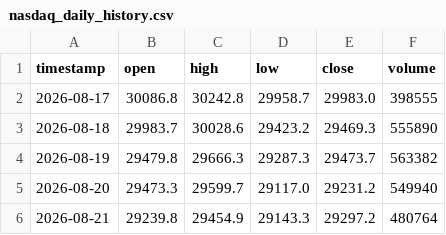
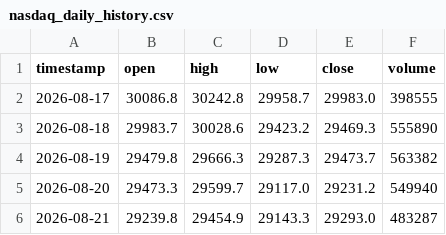
Before and after one commit to SASCilore/jarvistradelikeaboss, a CSV file: state/nasdaq_daily_history.csv, drawn as a sheet.

```diff
--- a/state/nasdaq_daily_history.csv
+++ b/state/nasdaq_daily_history.csv
@@ -5,2 +5,2 @@ timestamp,open,high,low,close,volume
 2026-08-20,29473.3,29599.7,29117.0,29231.2,549940
-2026-08-21,29239.8,29454.9,29143.3,29297.2,480764
+2026-08-21,29239.8,29454.9,29143.3,29293.0,483287
```
Also changed, not shown: state/nasdaq_price_history.csv.
